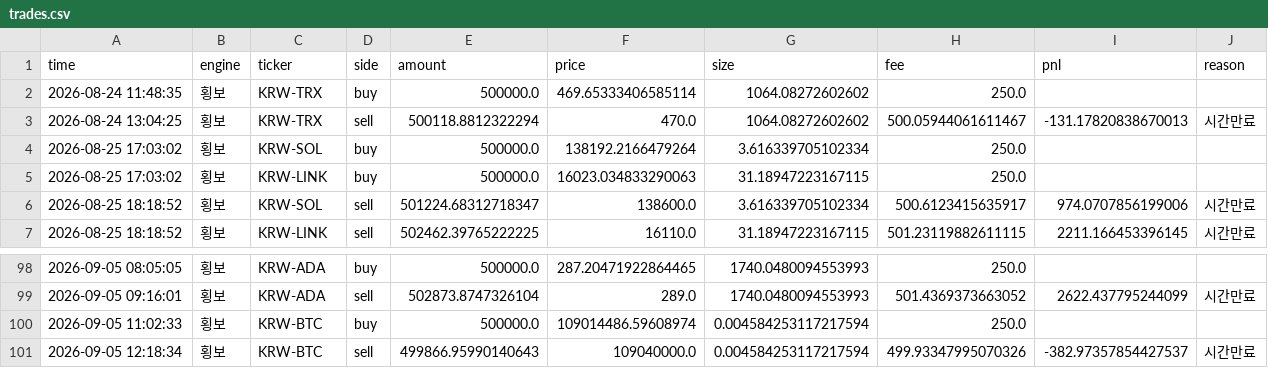
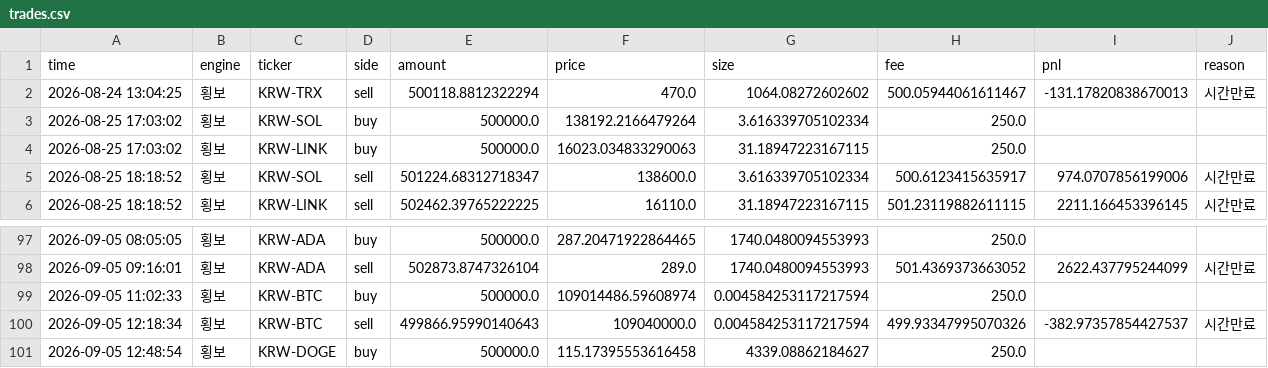
Before and after one commit to reoh97/SuperPro, a CSV file: reports/trades.csv, drawn as a sheet; only a part is shown, gaps mark what is left out.

```diff
--- a/reports/trades.csv
+++ b/reports/trades.csv
@@ -1,3 +1,2 @@
 time,engine,ticker,side,amount,price,size,fee,pnl,reason
-2026-08-24 11:48:35,횡보,KRW-TRX,buy,500000.0,469.65333406585114,1064.08272602602,250.0,,
 2026-08-24 13:04:25,횡보,KRW-TRX,sell,500118.8812322294,470.0,1064.08272602602,500.05944061611467,-131.17820838670013,시간만료
@@ -101 +100,2 @@ time,engine,ticker,side,amount,price,size,fee,pnl,reason
 2026-09-05 12:18:34,횡보,KRW-BTC,sell,499866.95990140643,109040000.0,0.004584253117217594,499.93347995070326,-382.97357854427537,시간만료
+2026-09-05 12:48:54,횡보,KRW-DOGE,buy,500000.0,115.17395553616458,4339.08862184627,250.0,,
```
Also changed, not shown: 1 other file.
